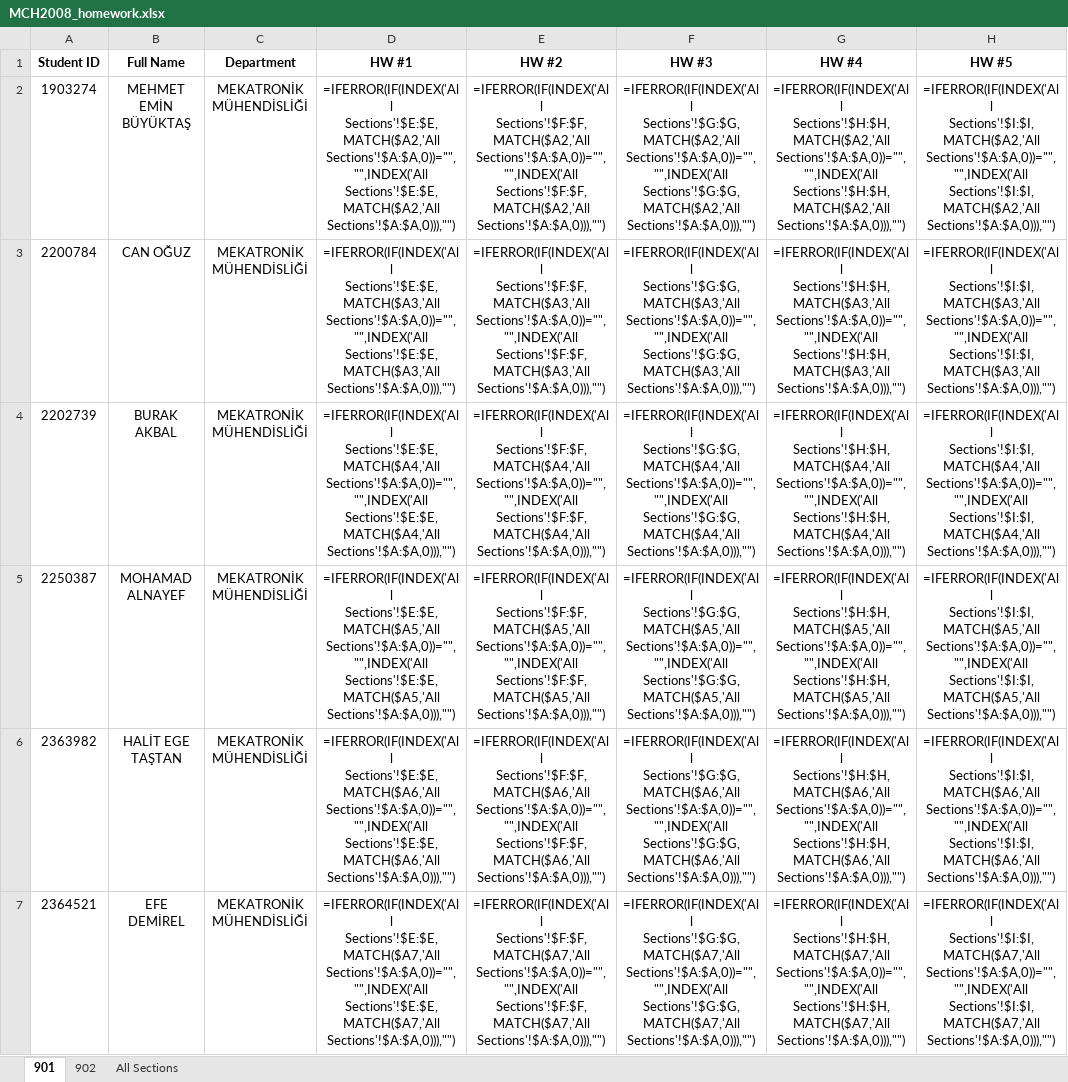
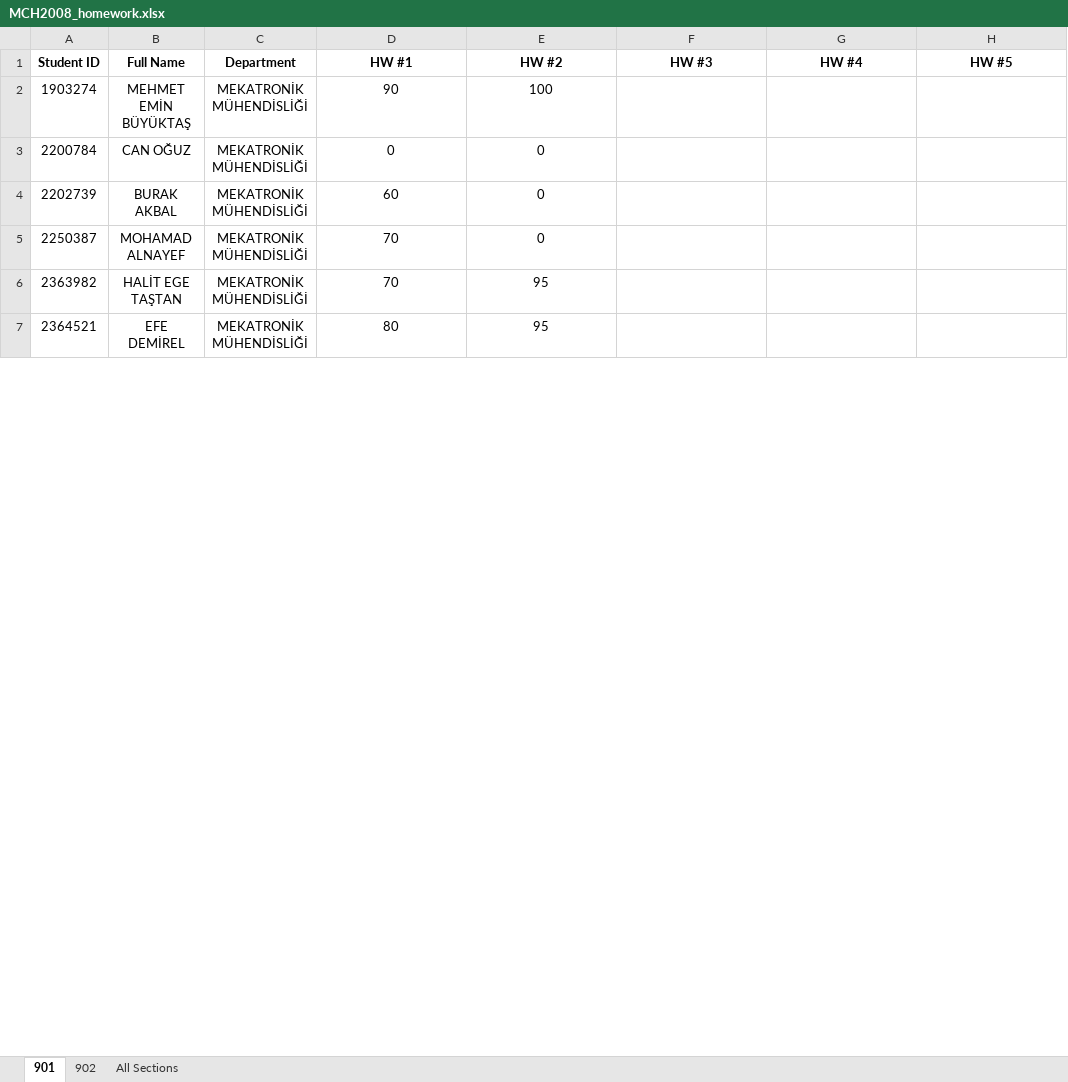
Before and after one commit to gokhangulser0/bau-course-portal, an Excel workbook: MCH2008_homework.xlsx, sheet 901, drawn as a sheet; only a part is shown; values as stored, in another font and other column widths than the file's, no borders; formulas without a stored value are shown as written; the diff covers the shown part only; the diff names each change by its address in the sheet, - before the commit and + after, or states it on an @@ line.

```diff
--- a/MCH2008_homework.xlsx (sheet 901)
+++ b/MCH2008_homework.xlsx (sheet 901)
-D2 (HW #1): =IFERROR(IF(INDEX('All Sections'!$E:$E,MATCH($A2,'All Sections'!$A:$A,0))="","",INDEX('All Sections'!$E:$E,MATCH($A2,'All Sections'!$A:$A,0))),"")
+D2 (HW #1): 90
-E2 (HW #2): =IFERROR(IF(INDEX('All Sections'!$F:$F,MATCH($A2,'All Sections'!$A:$A,0))="","",INDEX('All Sections'!$F:$F,MATCH($A2,'All Sections'!$A:$A,0))),"")
+E2 (HW #2): 100
-F2 (HW #3): =IFERROR(IF(INDEX('All Sections'!$G:$G,MATCH($A2,'All Sections'!$A:$A,0))="","",INDEX('All Sections'!$G:$G,MATCH($A2,'All Sections'!$A:$A,0))),"")
+F2 (HW #3): (empty)
-G2 (HW #4): =IFERROR(IF(INDEX('All Sections'!$H:$H,MATCH($A2,'All Sections'!$A:$A,0))="","",INDEX('All Sections'!$H:$H,MATCH($A2,'All Sections'!$A:$A,0))),"")
+G2 (HW #4): (empty)
-H2 (HW #5): =IFERROR(IF(INDEX('All Sections'!$I:$I,MATCH($A2,'All Sections'!$A:$A,0))="","",INDEX('All Sections'!$I:$I,MATCH($A2,'All Sections'!$A:$A,0))),"")
+H2 (HW #5): (empty)
-D3 (HW #1): =IFERROR(IF(INDEX('All Sections'!$E:$E,MATCH($A3,'All Sections'!$A:$A,0))="","",INDEX('All Sections'!$E:$E,MATCH($A3,'All Sections'!$A:$A,0))),"")
+D3 (HW #1): 0
-E3 (HW #2): =IFERROR(IF(INDEX('All Sections'!$F:$F,MATCH($A3,'All Sections'!$A:$A,0))="","",INDEX('All Sections'!$F:$F,MATCH($A3,'All Sections'!$A:$A,0))),"")
+E3 (HW #2): 0
-F3 (HW #3): =IFERROR(IF(INDEX('All Sections'!$G:$G,MATCH($A3,'All Sections'!$A:$A,0))="","",INDEX('All Sections'!$G:$G,MATCH($A3,'All Sections'!$A:$A,0))),"")
+F3 (HW #3): (empty)
-G3 (HW #4): =IFERROR(IF(INDEX('All Sections'!$H:$H,MATCH($A3,'All Sections'!$A:$A,0))="","",INDEX('All Sections'!$H:$H,MATCH($A3,'All Sections'!$A:$A,0))),"")
+G3 (HW #4): (empty)
-H3 (HW #5): =IFERROR(IF(INDEX('All Sections'!$I:$I,MATCH($A3,'All Sections'!$A:$A,0))="","",INDEX('All Sections'!$I:$I,MATCH($A3,'All Sections'!$A:$A,0))),"")
+H3 (HW #5): (empty)
-D4 (HW #1): =IFERROR(IF(INDEX('All Sections'!$E:$E,MATCH($A4,'All Sections'!$A:$A,0))="","",INDEX('All Sections'!$E:$E,MATCH($A4,'All Sections'!$A:$A,0))),"")
+D4 (HW #1): 60
-E4 (HW #2): =IFERROR(IF(INDEX('All Sections'!$F:$F,MATCH($A4,'All Sections'!$A:$A,0))="","",INDEX('All Sections'!$F:$F,MATCH($A4,'All Sections'!$A:$A,0))),"")
+E4 (HW #2): 0
-F4 (HW #3): =IFERROR(IF(INDEX('All Sections'!$G:$G,MATCH($A4,'All Sections'!$A:$A,0))="","",INDEX('All Sections'!$G:$G,MATCH($A4,'All Sections'!$A:$A,0))),"")
+F4 (HW #3): (empty)
-G4 (HW #4): =IFERROR(IF(INDEX('All Sections'!$H:$H,MATCH($A4,'All Sections'!$A:$A,0))="","",INDEX('All Sections'!$H:$H,MATCH($A4,'All Sections'!$A:$A,0))),"")
+G4 (HW #4): (empty)
-H4 (HW #5): =IFERROR(IF(INDEX('All Sections'!$I:$I,MATCH($A4,'All Sections'!$A:$A,0))="","",INDEX('All Sections'!$I:$I,MATCH($A4,'All Sections'!$A:$A,0))),"")
+H4 (HW #5): (empty)
-D5 (HW #1): =IFERROR(IF(INDEX('All Sections'!$E:$E,MATCH($A5,'All Sections'!$A:$A,0))="","",INDEX('All Sections'!$E:$E,MATCH($A5,'All Sections'!$A:$A,0))),"")
+D5 (HW #1): 70
-E5 (HW #2): =IFERROR(IF(INDEX('All Sections'!$F:$F,MATCH($A5,'All Sections'!$A:$A,0))="","",INDEX('All Sections'!$F:$F,MATCH($A5,'All Sections'!$A:$A,0))),"")
+E5 (HW #2): 0
-F5 (HW #3): =IFERROR(IF(INDEX('All Sections'!$G:$G,MATCH($A5,'All Sections'!$A:$A,0))="","",INDEX('All Sections'!$G:$G,MATCH($A5,'All Sections'!$A:$A,0))),"")
+F5 (HW #3): (empty)
-G5 (HW #4): =IFERROR(IF(INDEX('All Sections'!$H:$H,MATCH($A5,'All Sections'!$A:$A,0))="","",INDEX('All Sections'!$H:$H,MATCH($A5,'All Sections'!$A:$A,0))),"")
+G5 (HW #4): (empty)
-H5 (HW #5): =IFERROR(IF(INDEX('All Sections'!$I:$I,MATCH($A5,'All Sections'!$A:$A,0))="","",INDEX('All Sections'!$I:$I,MATCH($A5,'All Sections'!$A:$A,0))),"")
+H5 (HW #5): (empty)
-D6 (HW #1): =IFERROR(IF(INDEX('All Sections'!$E:$E,MATCH($A6,'All Sections'!$A:$A,0))="","",INDEX('All Sections'!$E:$E,MATCH($A6,'All Sections'!$A:$A,0))),"")
+D6 (HW #1): 70
-E6 (HW #2): =IFERROR(IF(INDEX('All Sections'!$F:$F,MATCH($A6,'All Sections'!$A:$A,0))="","",INDEX('All Sections'!$F:$F,MATCH($A6,'All Sections'!$A:$A,0))),"")
+E6 (HW #2): 95
-F6 (HW #3): =IFERROR(IF(INDEX('All Sections'!$G:$G,MATCH($A6,'All Sections'!$A:$A,0))="","",INDEX('All Sections'!$G:$G,MATCH($A6,'All Sections'!$A:$A,0))),"")
+F6 (HW #3): (empty)
-G6 (HW #4): =IFERROR(IF(INDEX('All Sections'!$H:$H,MATCH($A6,'All Sections'!$A:$A,0))="","",INDEX('All Sections'!$H:$H,MATCH($A6,'All Sections'!$A:$A,0))),"")
+G6 (HW #4): (empty)
-H6 (HW #5): =IFERROR(IF(INDEX('All Sections'!$I:$I,MATCH($A6,'All Sections'!$A:$A,0))="","",INDEX('All Sections'!$I:$I,MATCH($A6,'All Sections'!$A:$A,0))),"")
+H6 (HW #5): (empty)
-D7 (HW #1): =IFERROR(IF(INDEX('All Sections'!$E:$E,MATCH($A7,'All Sections'!$A:$A,0))="","",INDEX('All Sections'!$E:$E,MATCH($A7,'All Sections'!$A:$A,0))),"")
+D7 (HW #1): 80
-E7 (HW #2): =IFERROR(IF(INDEX('All Sections'!$F:$F,MATCH($A7,'All Sections'!$A:$A,0))="","",INDEX('All Sections'!$F:$F,MATCH($A7,'All Sections'!$A:$A,0))),"")
+E7 (HW #2): 95
-F7 (HW #3): =IFERROR(IF(INDEX('All Sections'!$G:$G,MATCH($A7,'All Sections'!$A:$A,0))="","",INDEX('All Sections'!$G:$G,MATCH($A7,'All Sections'!$A:$A,0))),"")
+F7 (HW #3): (empty)
-G7 (HW #4): =IFERROR(IF(INDEX('All Sections'!$H:$H,MATCH($A7,'All Sections'!$A:$A,0))="","",INDEX('All Sections'!$H:$H,MATCH($A7,'All Sections'!$A:$A,0))),"")
+G7 (HW #4): (empty)
-H7 (HW #5): =IFERROR(IF(INDEX('All Sections'!$I:$I,MATCH($A7,'All Sections'!$A:$A,0))="","",INDEX('All Sections'!$I:$I,MATCH($A7,'All Sections'!$A:$A,0))),"")
+H7 (HW #5): (empty)
```
Also changed, not shown: 200 edited cells elsewhere in this sheet, sheet 902, sheet All Sections, 1 other file.
